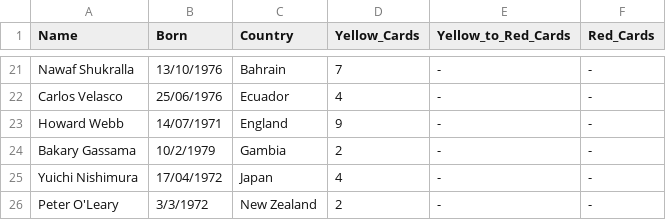
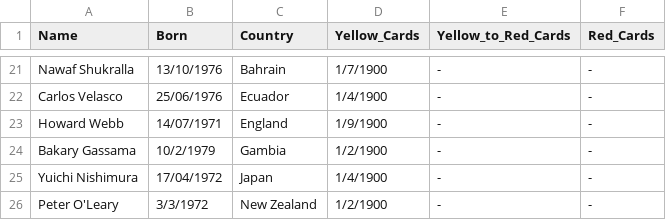
Before and after one commit to Fu-Yilei/FIFA2014Worldcup_DataExploration, a CSV file: finished/Referees [finished].csv, drawn as a sheet; only a part is shown, gaps mark what is left out; the diff covers the shown part only; the diff names each change by its address in the sheet, - before the commit and + after, or states it on an @@ line.

```diff
--- a/finished/Referees [finished].csv
+++ b/finished/Referees [finished].csv
-D21 (Yellow_Cards): 7
+D21 (Yellow_Cards): 1/7/1900
-D22 (Yellow_Cards): 4
+D22 (Yellow_Cards): 1/4/1900
-D23 (Yellow_Cards): 9
+D23 (Yellow_Cards): 1/9/1900
-D24 (Yellow_Cards): 2
+D24 (Yellow_Cards): 1/2/1900
-D25 (Yellow_Cards): 4
+D25 (Yellow_Cards): 1/4/1900
-D26 (Yellow_Cards): 2
+D26 (Yellow_Cards): 1/2/1900
```
Also changed, not shown: 35 edited cells elsewhere in this file, 1 other file.
